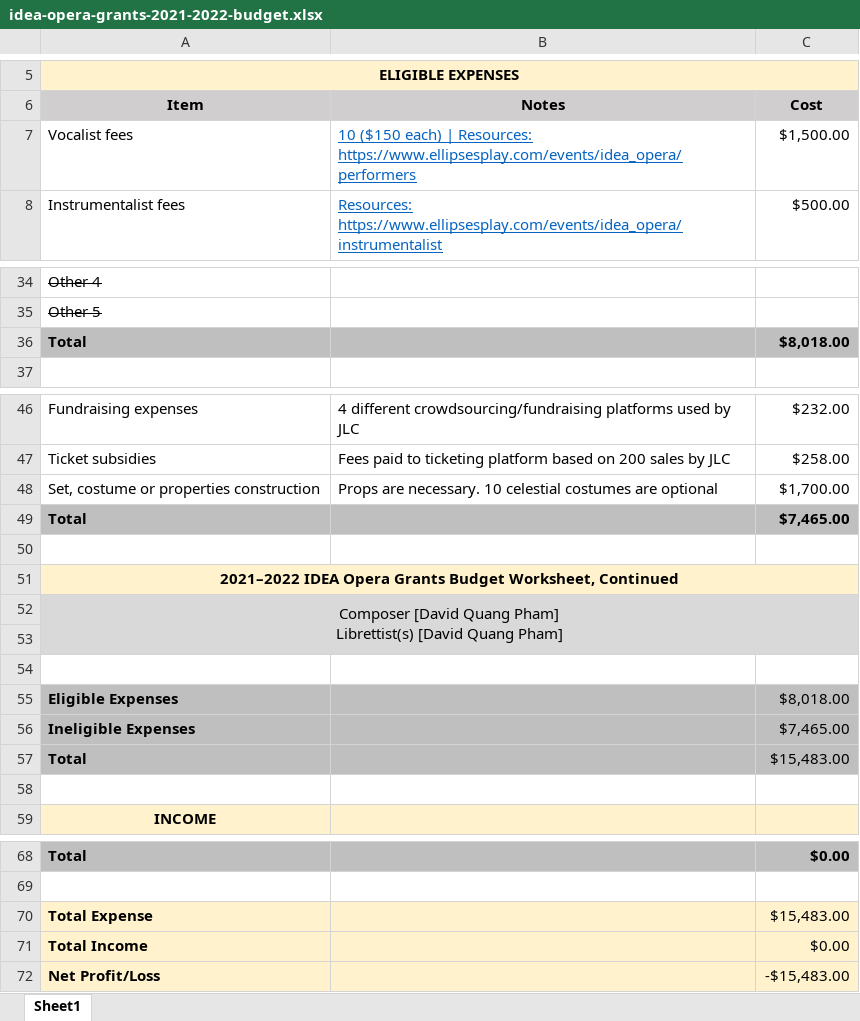
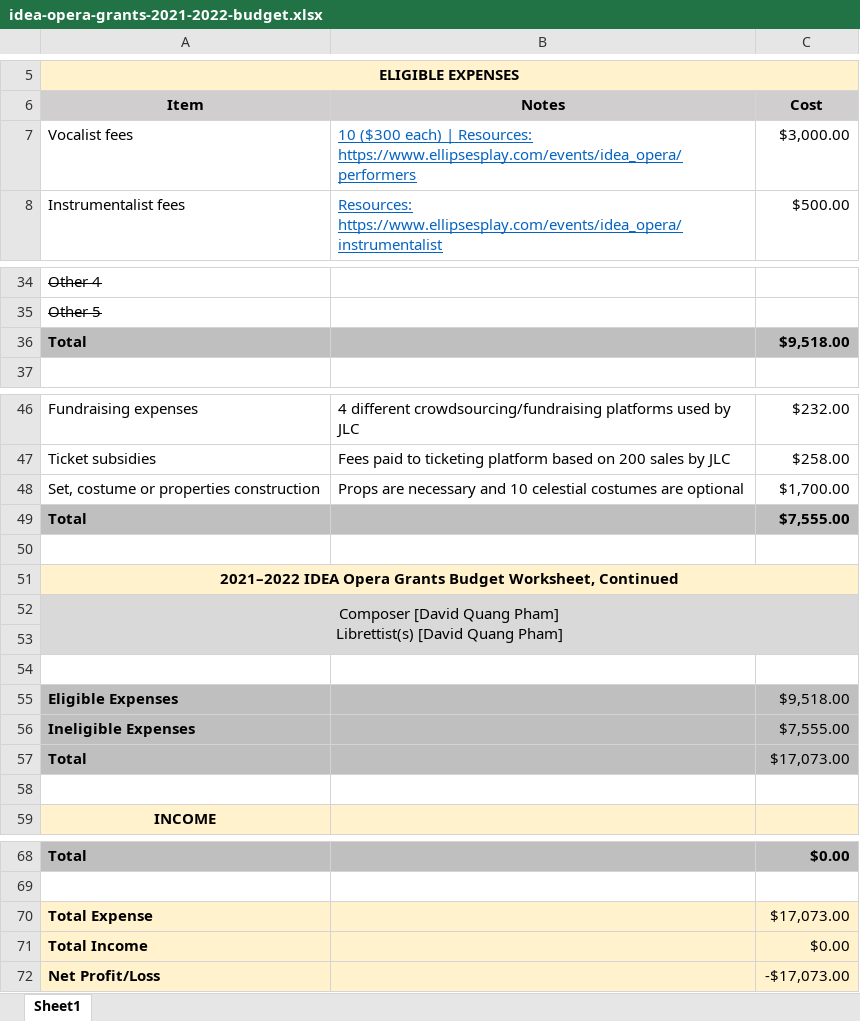
Before and after one commit to badastro/ellipsesplay.github.io, an Excel workbook: events/considerations/2021-9-22/idea-opera-grants-2021-2022-budget.xlsx, sheet Sheet1, drawn as a sheet; only a part is shown, gaps mark what is left out; values as stored, in another font and other column widths than the file's, no borders; the diff covers the shown part only; the diff names each change by its address in the sheet, - before the commit and + after, or states it on an @@ line.

```diff
--- a/events/considerations/2021-9-22/idea-opera-grants-2021-2022-budget.xlsx (sheet Sheet1)
+++ b/events/considerations/2021-9-22/idea-opera-grants-2021-2022-budget.xlsx (sheet Sheet1)
-B7: 10 ($150 each) |…
+B7: 10 ($300 each) |…
-C7: $1,500.00
+C7: $3,000.00
-C36: $8,018.00
+C36: $9,518.00
-B48: Props are necessary. 10 celestial…
+B48: Props are necessary and 10 celestial…
-C49: $7,465.00
+C49: $7,555.00
-C55: $8,018.00
+C55: $9,518.00
-C56: $7,465.00
+C56: $7,555.00
-C57: $15,483.00
+C57: $17,073.00
-C70: $15,483.00
+C70: $17,073.00
-C72: -$15,483.00
+C72: -$17,073.00
```
Also changed, not shown: 2 edited cells elsewhere in this sheet, 2 other files.
